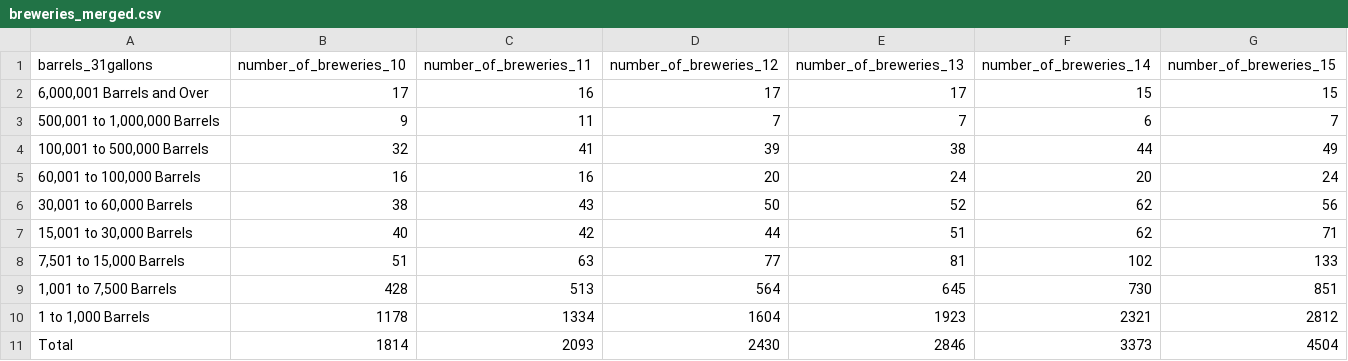
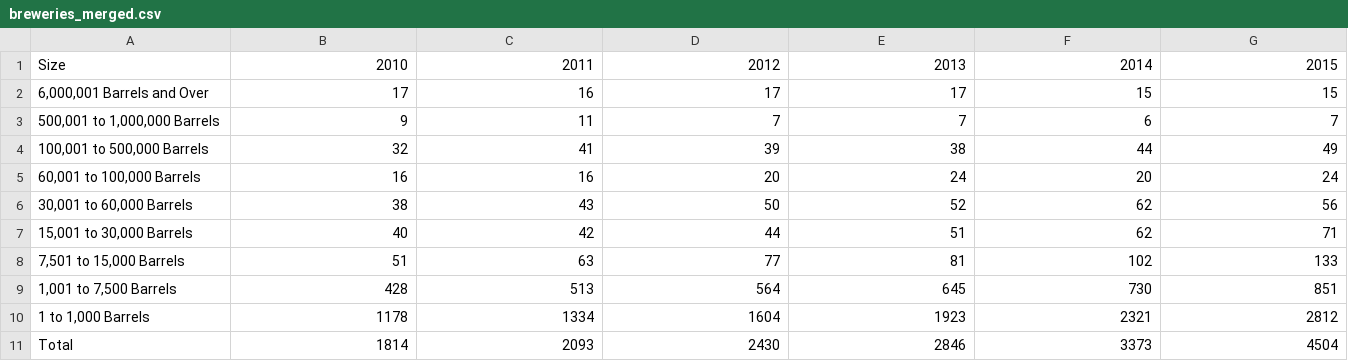
Before and after one commit to jessyoder/Project-2, a CSV file: breweries_merged.csv, drawn as a sheet; only a part is shown; removed rows and columns are numbered as before the commit, all else as after; rows hold the shown columns only; the diff names each change by its address in the sheet, - before the commit and + after, or states it on an @@ line.

```diff
--- a/breweries_merged.csv
+++ b/breweries_merged.csv
-row 1: barrels_31gallons | number_of_breweries_10 | number_of_breweries_11 | number_of_breweries_12 | number_of_breweries_13 | number_of_breweries_14 | number_of_breweries_15
+row 1: Size | 2010 | 2011 | 2012 | 2013 | 2014 | 2015
```
Also changed, not shown: 7 other files.
